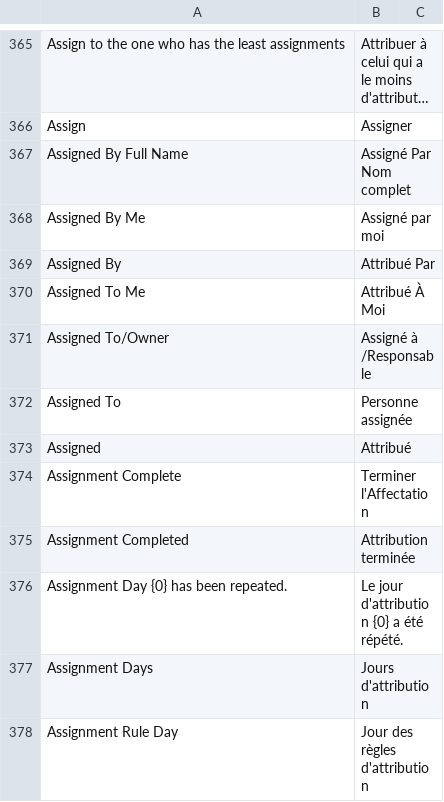
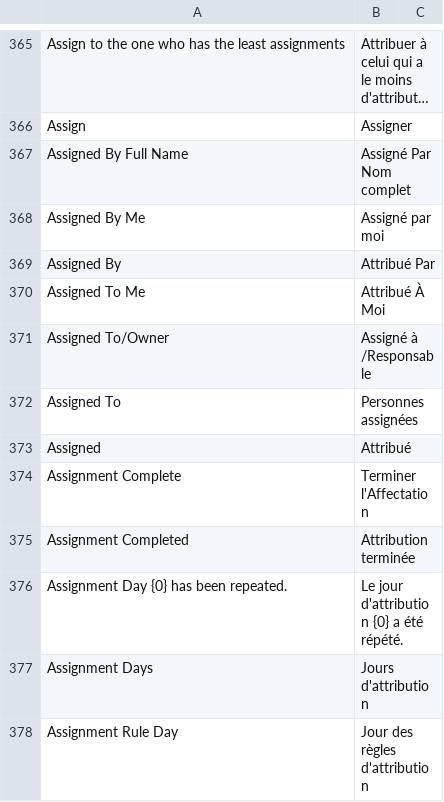
Before and after one commit to noec764/frappe, a CSV file: frappe/translations/fr.csv, drawn as a sheet; only a part is shown, gaps mark what is left out; long unchanged cells end in ….

```diff
--- a/frappe/translations/fr.csv
+++ b/frappe/translations/fr.csv
@@ -396,3 +396,3 @@ Assigned To Me,Attribué À Moi,
 Assigned To/Owner,Assigné à /Responsable,
-Assigned To,Personne assignée,
+Assigned To,Personnes assignées,
 Assigned,Attribué,
```
Also changed, not shown: 1 other file.
